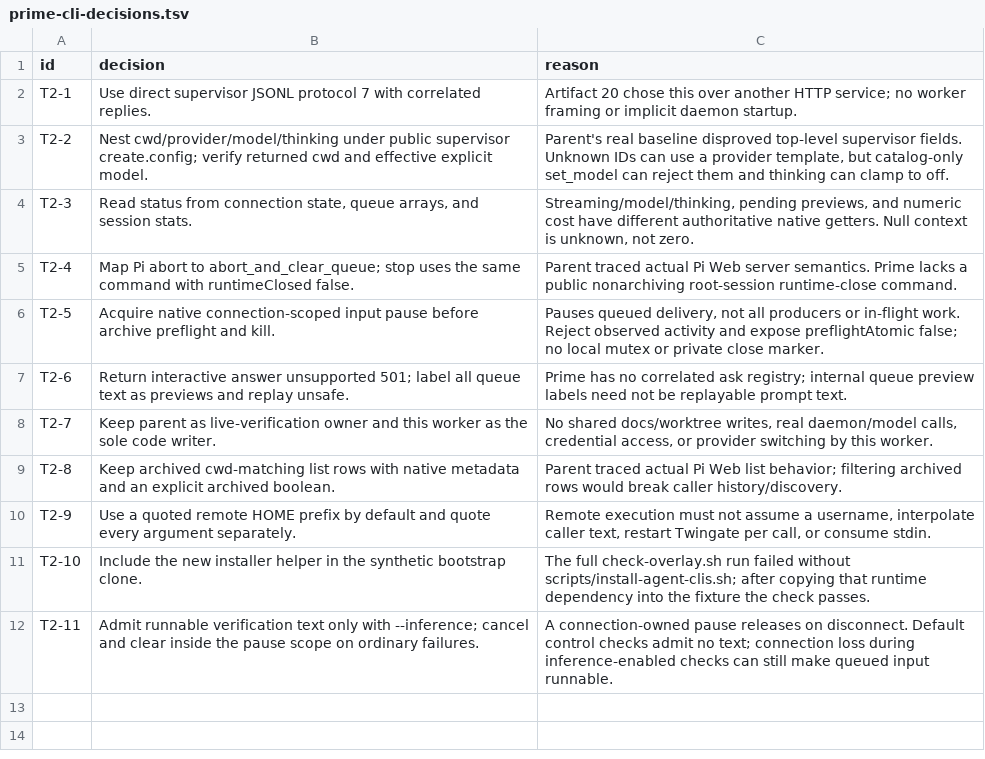
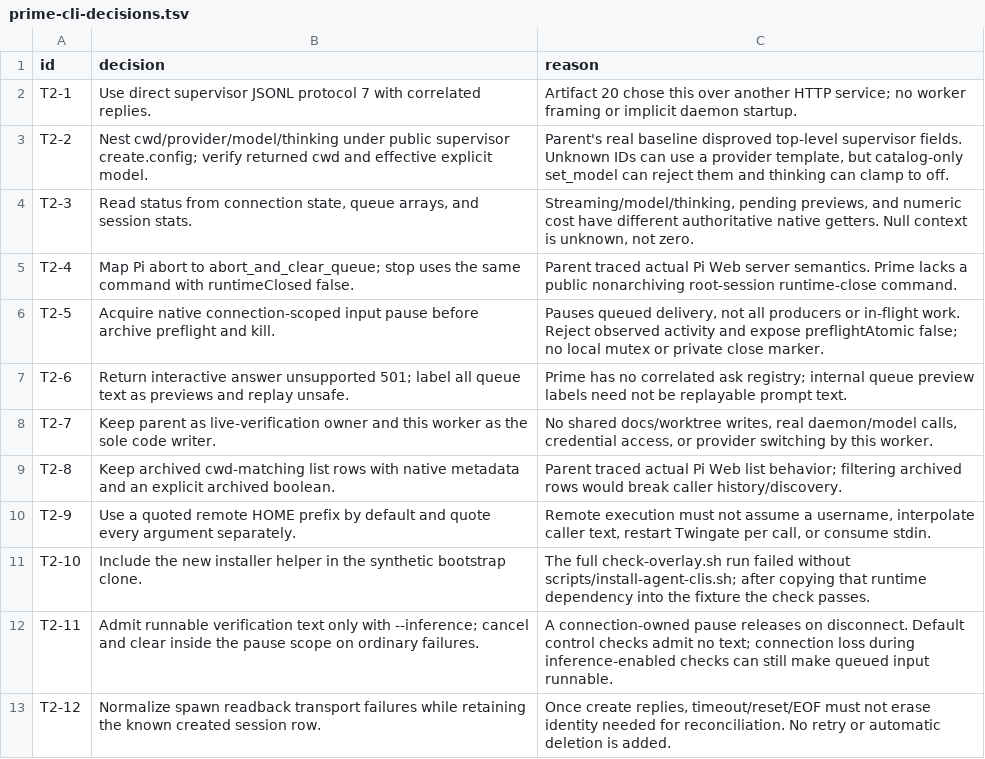
Before and after one commit to alienczf/pi-stack, a TSV file: prime-cli-decisions.tsv, drawn as a sheet; the diff names each change by its address in the sheet, - before the commit and + after, or states it on an @@ line.

Commit message:
Retain created session identity on readback transport errors

```diff
--- a/prime-cli-decisions.tsv
+++ b/prime-cli-decisions.tsv
+row 13: T2-12 | Normalize spawn readback transport failures while retaining the known created session row. | Once create replies, timeout/reset/EOF must not erase identity needed for reconciliation. No retry or automatic deletion is added.
```
Also changed, not shown: 4 other files.
